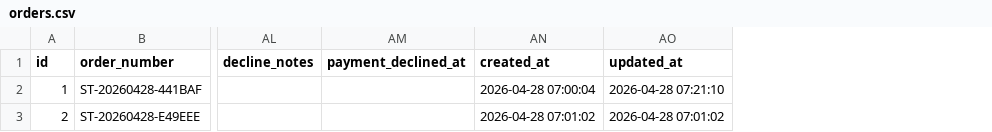
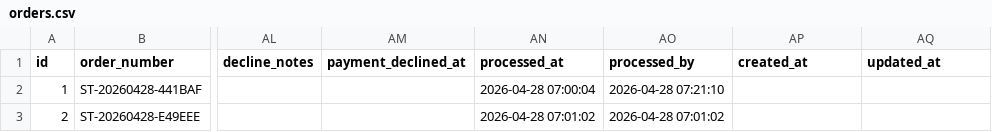
Before and after one commit to 298althr/Machine-store, a CSV file: data/db/orders.csv, drawn as a sheet; only a part is shown, gaps mark what is left out; addresses are those after the commit; the diff names each change by its address in the sheet, - before the commit and + after, or states it on an @@ line.

Commit message:
Add processed_at/processed_by columns to orders.csv for Gorfos tracking visibility

```diff
--- a/data/db/orders.csv
+++ b/data/db/orders.csv
+column AN (processed_at), rows 2-3: 2026-04-28 07:00:04 | 2026-04-28 07:01:02
+column AO (processed_by), rows 2-3: 2026-04-28 07:21:10 | 2026-04-28 07:01:02
-AP2 (created_at): 2026-04-28 07:00:04
+AP2 (created_at): (empty)
-AQ2 (updated_at): 2026-04-28 07:21:10
+AQ2 (updated_at): (empty)
-AP3 (created_at): 2026-04-28 07:01:02
+AP3 (created_at): (empty)
-AQ3 (updated_at): 2026-04-28 07:01:02
+AQ3 (updated_at): (empty)
```
Also changed, not shown: 2 other files.
